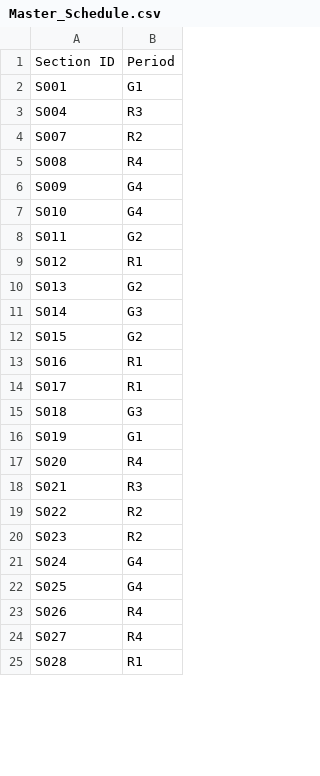
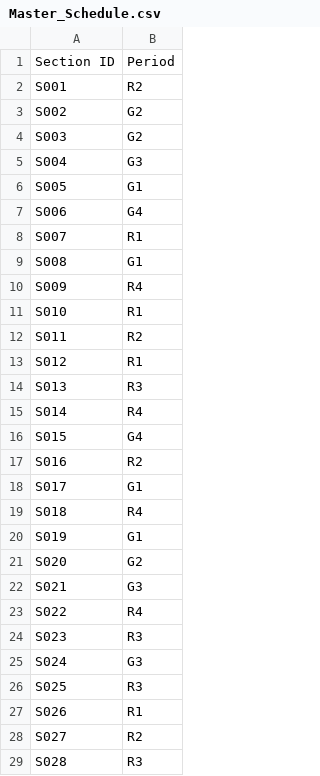
Before and after one commit to brettenf-UW/Optimo-MVP, a CSV file: output/Master_Schedule.csv, drawn as a sheet; only a part is shown; the diff covers the shown part only.

```diff
--- a/output/Master_Schedule.csv
+++ b/output/Master_Schedule.csv
@@ -1,25 +1,29 @@
 Section ID,Period
-S001,G1
-S004,R3
-S007,R2
-S008,R4
-S009,G4
-S010,G4
-S011,G2
+S001,R2
+S002,G2
+S003,G2
+S004,G3
+S005,G1
+S006,G4
+S007,R1
+S008,G1
+S009,R4
+S010,R1
+S011,R2
 S012,R1
-S013,G2
-S014,G3
-S015,G2
-S016,R1
-S017,R1
-S018,G3
+S013,R3
+S014,R4
+S015,G4
+S016,R2
+S017,G1
+S018,R4
 S019,G1
-S020,R4
-S021,R3
-S022,R2
-S023,R2
-S024,G4
-S025,G4
-S026,R4
-S027,R4
-S028,R1
+S020,G2
+S021,G3
+S022,R4
+S023,R3
+S024,G3
+S025,R3
+S026,R1
+S027,R2
+S028,R3
```
Also changed, not shown: 9 added rows and 3 edited cells elsewhere in this file, input/Sections_Information.csv, input/Student_Info.csv, 7 other files.
